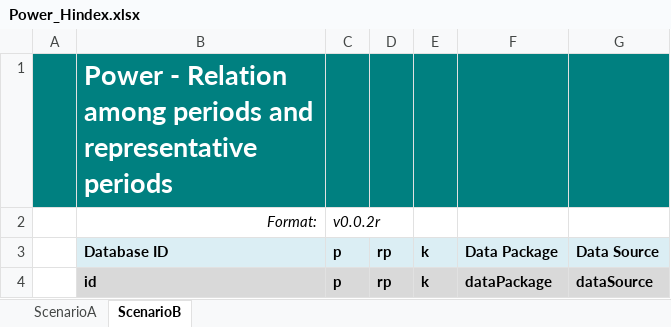
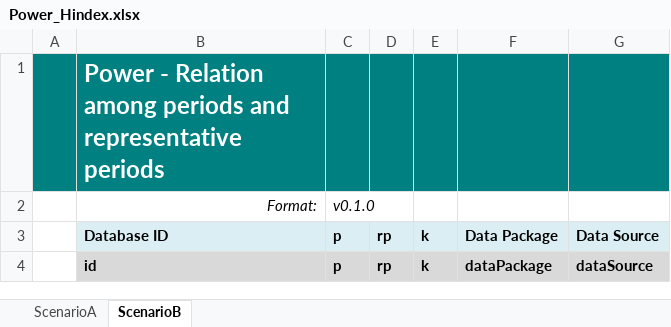
Before and after one commit to IEE-TUGraz/InOutModule, an Excel workbook: examples/Power_Hindex.xlsx, sheet ScenarioB, drawn as a sheet; only a part is shown; values as stored, in another font and other column widths than the file's, no borders; the diff names each change by its address in the sheet, - before the commit and + after, or states it on an @@ line.

Commit message:
Implement writing of Power_Hindex -> v0.1.0
Implement reading & writing of all scenario sheets

```diff
--- a/examples/Power_Hindex.xlsx (sheet ScenarioB)
+++ b/examples/Power_Hindex.xlsx (sheet ScenarioB)
@@ B1 text size: smaller @@
-C2: v0.0.2r
+C2: v0.1.0
```
Also changed, not shown: sheet ScenarioA, 3 other files.
